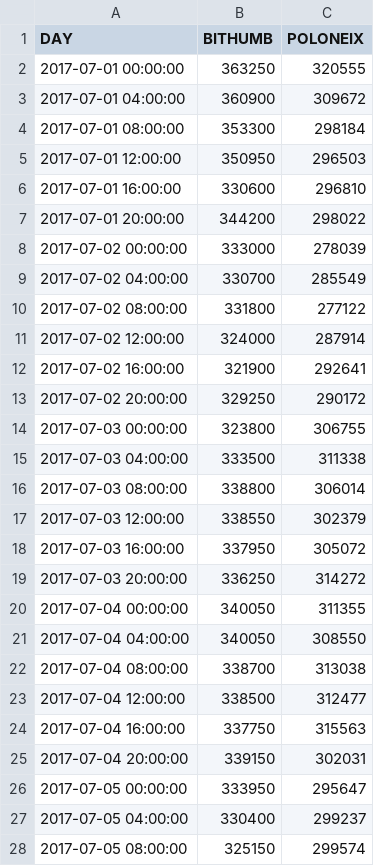
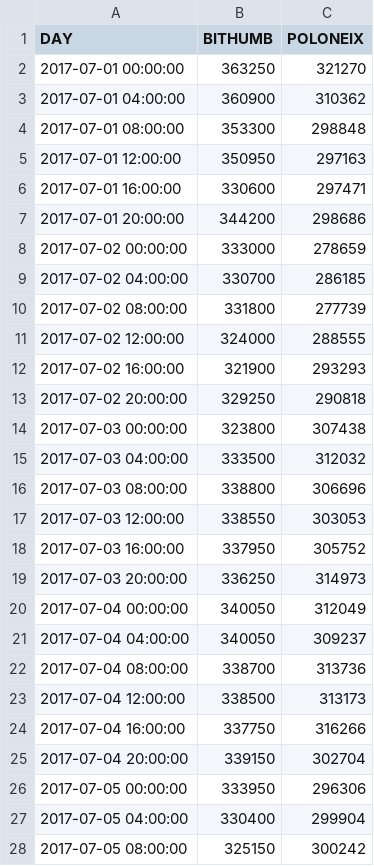
Before and after one commit to b211077/Bitcoin-System, a CSV file: WebContent/file/ETH_price.csv, drawn as a sheet; only a part is shown; the diff covers the shown part only.

```diff
--- a/WebContent/file/ETH_price.csv
+++ b/WebContent/file/ETH_price.csv
@@ -1,28 +1,28 @@
 DAY,BITHUMB,POLONEIX
-2017-07-01 00:00:00,363250,320555
-2017-07-01 04:00:00,360900,309672
-2017-07-01 08:00:00,353300,298184
-2017-07-01 12:00:00,350950,296503
-2017-07-01 16:00:00,330600,296810
-2017-07-01 20:00:00,344200,298022
-2017-07-02 00:00:00,333000,278039
-2017-07-02 04:00:00,330700,285549
-2017-07-02 08:00:00,331800,277122
-2017-07-02 12:00:00,324000,287914
-2017-07-02 16:00:00,321900,292641
-2017-07-02 20:00:00,329250,290172
-2017-07-03 00:00:00,323800,306755
-2017-07-03 04:00:00,333500,311338
-2017-07-03 08:00:00,338800,306014
-2017-07-03 12:00:00,338550,302379
-2017-07-03 16:00:00,337950,305072
-2017-07-03 20:00:00,336250,314272
-2017-07-04 00:00:00,340050,311355
-2017-07-04 04:00:00,340050,308550
-2017-07-04 08:00:00,338700,313038
-2017-07-04 12:00:00,338500,312477
-2017-07-04 16:00:00,337750,315563
-2017-07-04 20:00:00,339150,302031
-2017-07-05 00:00:00,333950,295647
-2017-07-05 04:00:00,330400,299237
-2017-07-05 08:00:00,325150,299574
+2017-07-01 00:00:00,363250,321270
+2017-07-01 04:00:00,360900,310362
+2017-07-01 08:00:00,353300,298848
+2017-07-01 12:00:00,350950,297163
+2017-07-01 16:00:00,330600,297471
+2017-07-01 20:00:00,344200,298686
+2017-07-02 00:00:00,333000,278659
+2017-07-02 04:00:00,330700,286185
+2017-07-02 08:00:00,331800,277739
+2017-07-02 12:00:00,324000,288555
+2017-07-02 16:00:00,321900,293293
+2017-07-02 20:00:00,329250,290818
+2017-07-03 00:00:00,323800,307438
+2017-07-03 04:00:00,333500,312032
+2017-07-03 08:00:00,338800,306696
+2017-07-03 12:00:00,338550,303053
+2017-07-03 16:00:00,337950,305752
+2017-07-03 20:00:00,336250,314973
+2017-07-04 00:00:00,340050,312049
+2017-07-04 04:00:00,340050,309237
+2017-07-04 08:00:00,338700,313736
+2017-07-04 12:00:00,338500,313173
+2017-07-04 16:00:00,337750,316266
+2017-07-04 20:00:00,339150,302704
+2017-07-05 00:00:00,333950,296306
+2017-07-05 04:00:00,330400,299904
+2017-07-05 08:00:00,325150,300242
```
Also changed, not shown: 15 edited cells elsewhere in this file, WebContent/file/BTC_price.csv, WebContent/file/DASH_price.csv, 10 other files.
